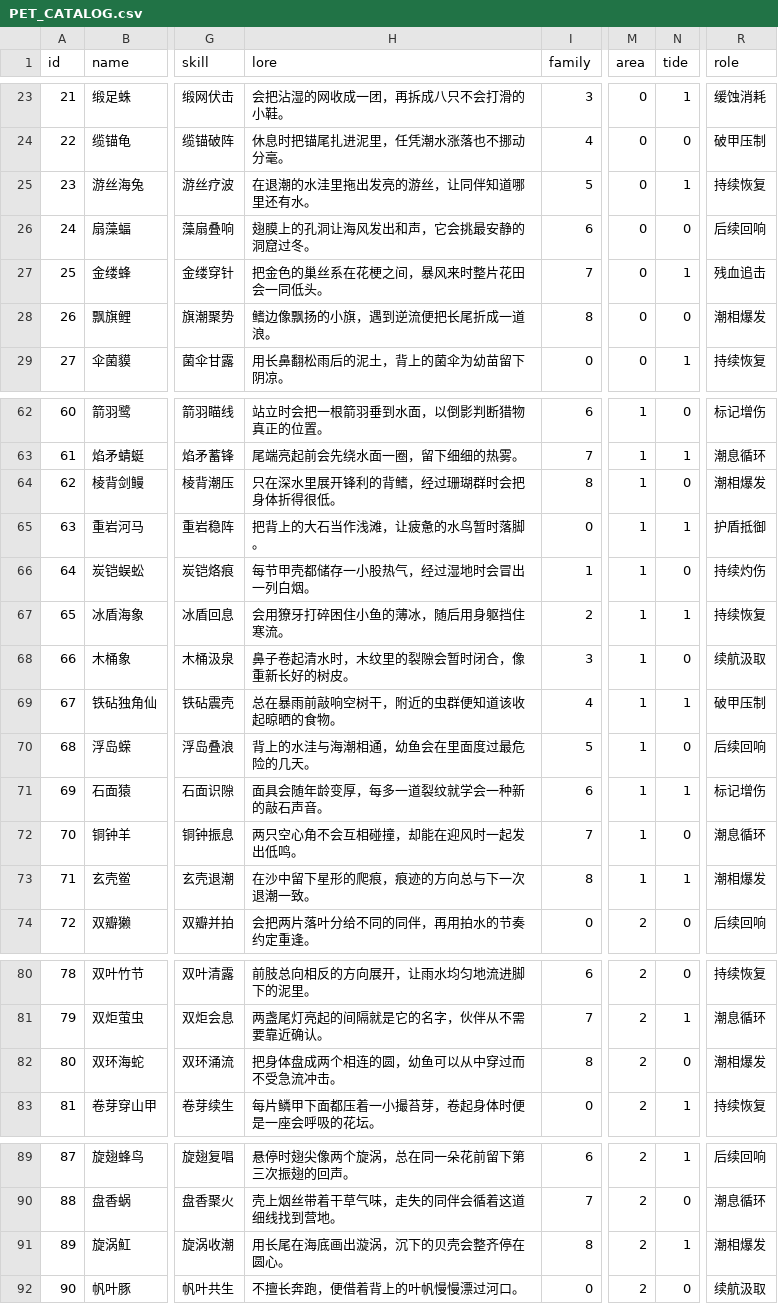
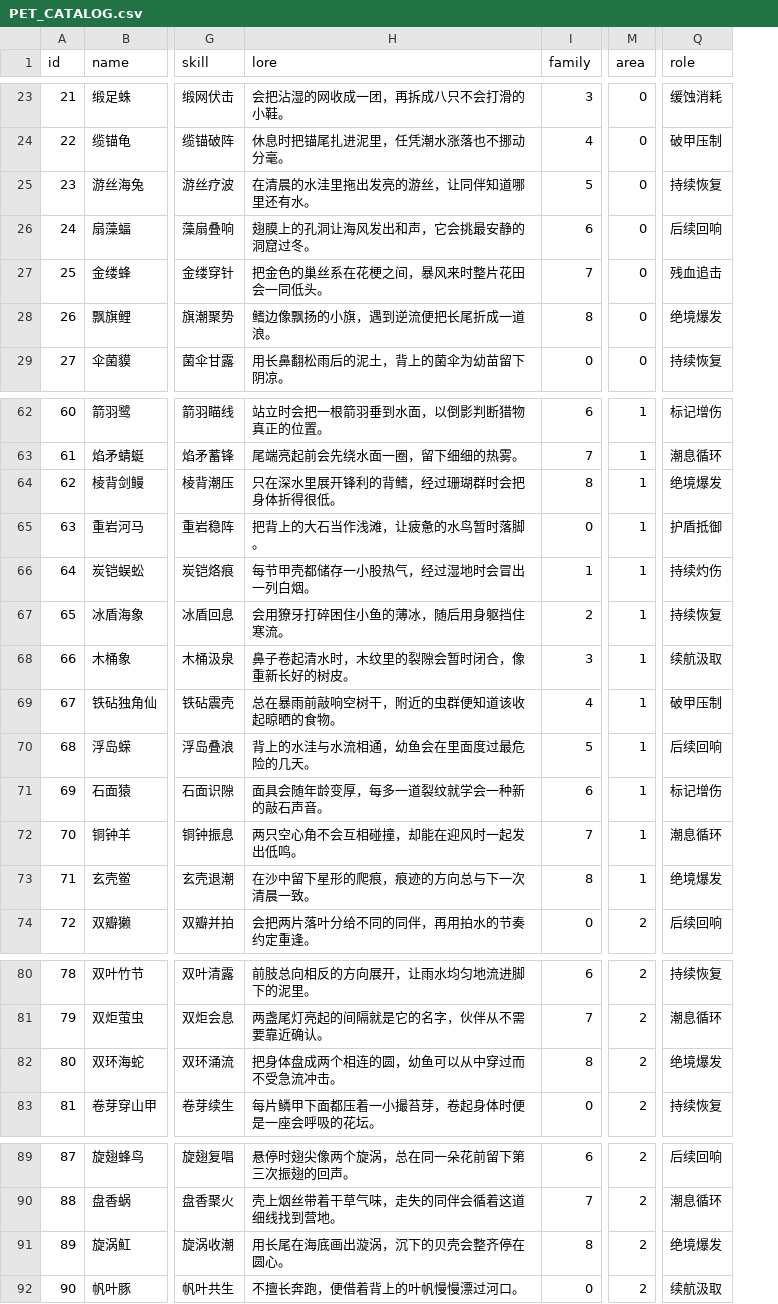
Before and after one commit to 2584911836/Pet, a CSV file: docs/PET_CATALOG.csv, drawn as a sheet; only a part is shown, gaps mark what is left out; removed rows and columns are numbered as before the commit, all else as after; the diff covers the shown part only; the diff names each change by its address in the sheet, - before the commit and + after, or states it on an @@ line.

```diff
--- a/docs/PET_CATALOG.csv
+++ b/docs/PET_CATALOG.csv
-column N (tide), rows 23-29: 1 | 0 | 1 | 0 | 1 | 0 | 1; rows 62-74: 0 | 1 | 0 | 1 | 0 | 1 | 0 | 1 | 0 | 1 | 0 | 1 | 0; rows 80-83: 0 | 1 | 0 | 1; rows 89-92: 1 | 0 | 1 | 0
-H25 (lore): 在退潮的水洼里拖出发亮的游丝，让同伴知道哪里还有水。
+H25 (lore): 在清晨的水洼里拖出发亮的游丝，让同伴知道哪里还有水。
-Q28 (role): 潮相爆发
+Q28 (role): 绝境爆发
-Q64 (role): 潮相爆发
+Q64 (role): 绝境爆发
-H70 (lore): 背上的水洼与海潮相通，幼鱼会在里面度过最危险的几天。
+H70 (lore): 背上的水洼与水流相通，幼鱼会在里面度过最危险的几天。
-H73 (lore): 在沙中留下星形的爬痕，痕迹的方向总与下一次退潮一致。
+H73 (lore): 在沙中留下星形的爬痕，痕迹的方向总与下一次清晨一致。
-Q73 (role): 潮相爆发
+Q73 (role): 绝境爆发
-Q82 (role): 潮相爆发
+Q82 (role): 绝境爆发
-Q91 (role): 潮相爆发
+Q91 (role): 绝境爆发
```
Also changed, not shown: 7 edited cells elsewhere in this file, 51 other files.
